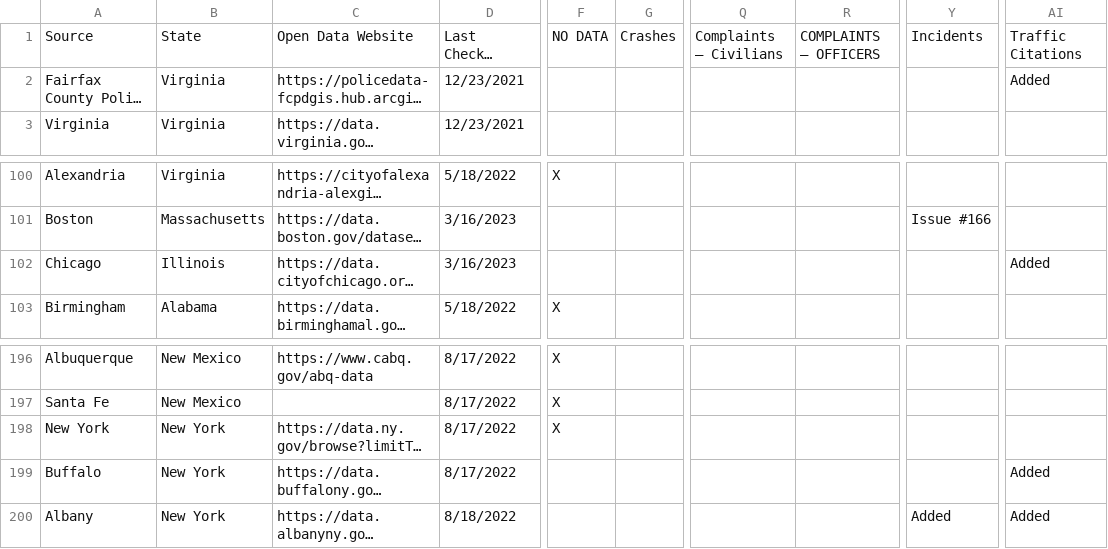
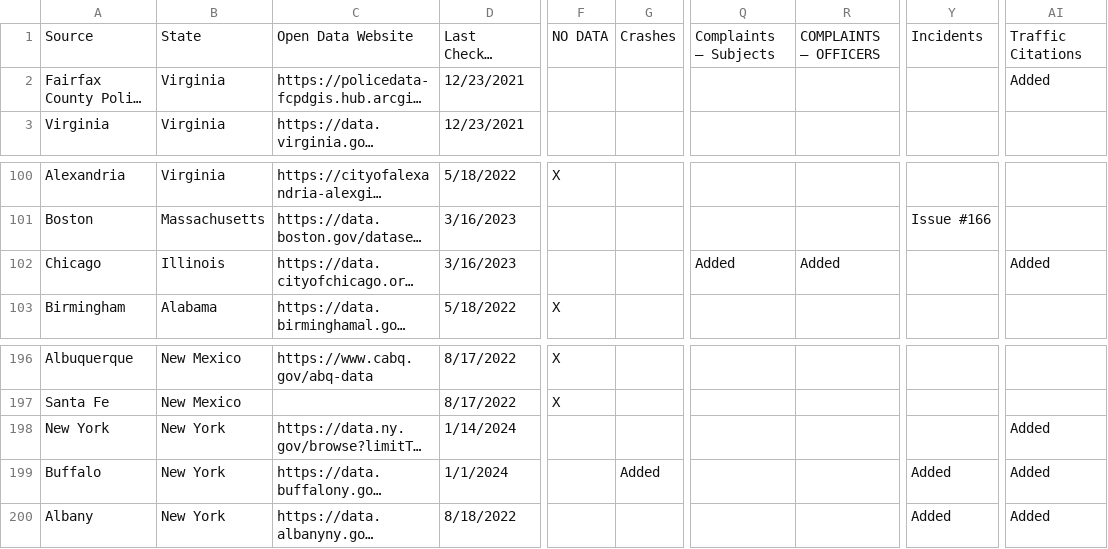
Before and after one commit to openpolicedata/opd-data, a CSV file: police_data_source_tracking.csv, drawn as a sheet; only a part is shown, gaps mark what is left out; long unchanged cells end in …; the diff names each change by its address in the sheet, - before the commit and + after, or states it on an @@ line.

```diff
--- a/police_data_source_tracking.csv
+++ b/police_data_source_tracking.csv
-Q1: Complaints – Civilians
+Q1: Complaints – Subjects
-Q102: (empty)
+Q102: Added
-R102: (empty)
+R102: Added
-D198: 8/17/2022
+D198: 1/14/2024
-F198: X
+F198: (empty)
-AI198: (empty)
+AI198: Added
-D199: 8/17/2022
+D199: 1/1/2024
-G199: (empty)
+G199: Added
-Y199: (empty)
+Y199: Added
```
Also changed, not shown: opd_source_table.csv, outages.csv.
